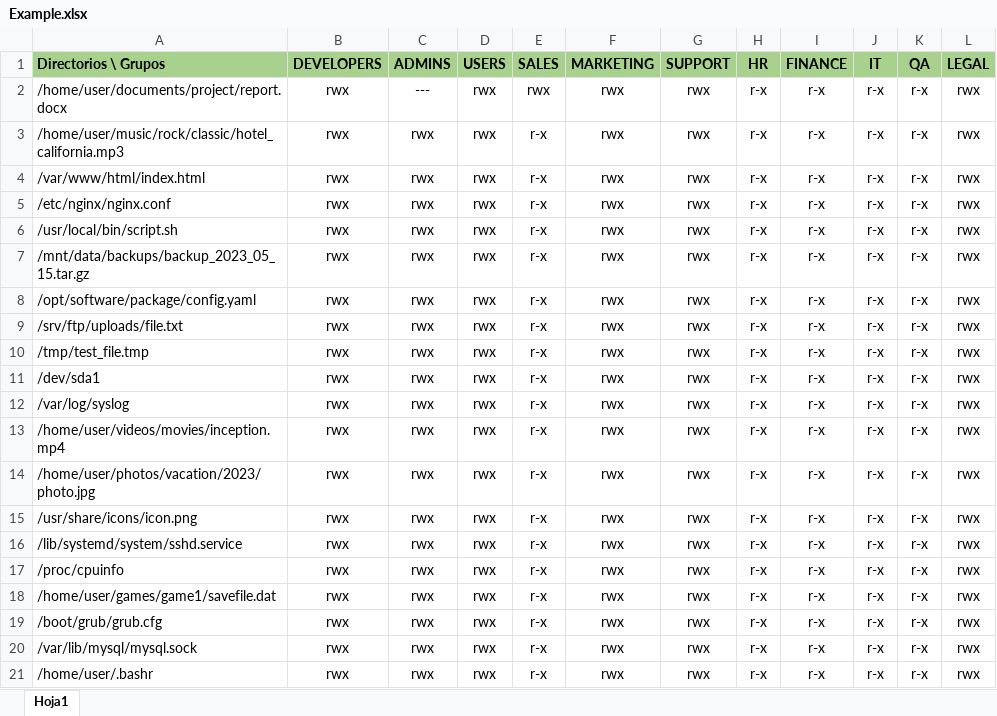
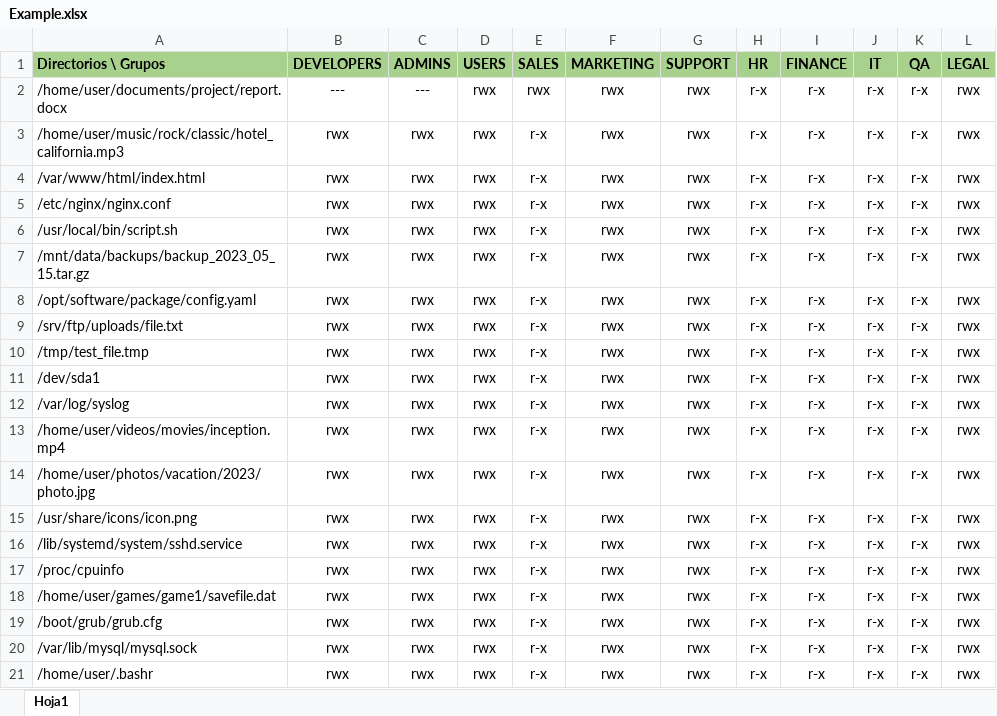
Before and after one commit to Fabian-Martinez-Rincon/acl-manager, an Excel workbook: assets/Example.xlsx, sheet Hoja1, drawn as a sheet; values as stored, in another font and other column widths than the file's, no borders; the diff names each change by its address in the sheet, - before the commit and + after, or states it on an @@ line.

```diff
--- a/assets/Example.xlsx (sheet Hoja1)
+++ b/assets/Example.xlsx (sheet Hoja1)
-B2 (DEVELOPERS): rwx
+B2 (DEVELOPERS): ---
```
Also changed, not shown: 2 other files.
